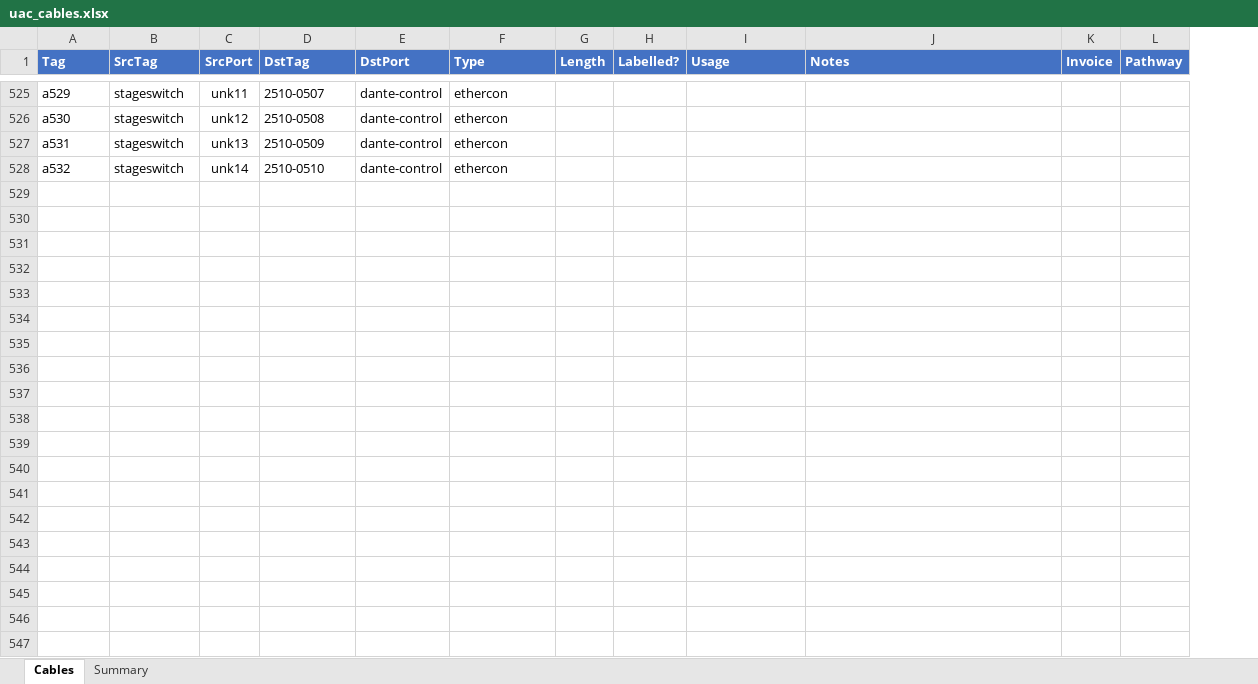
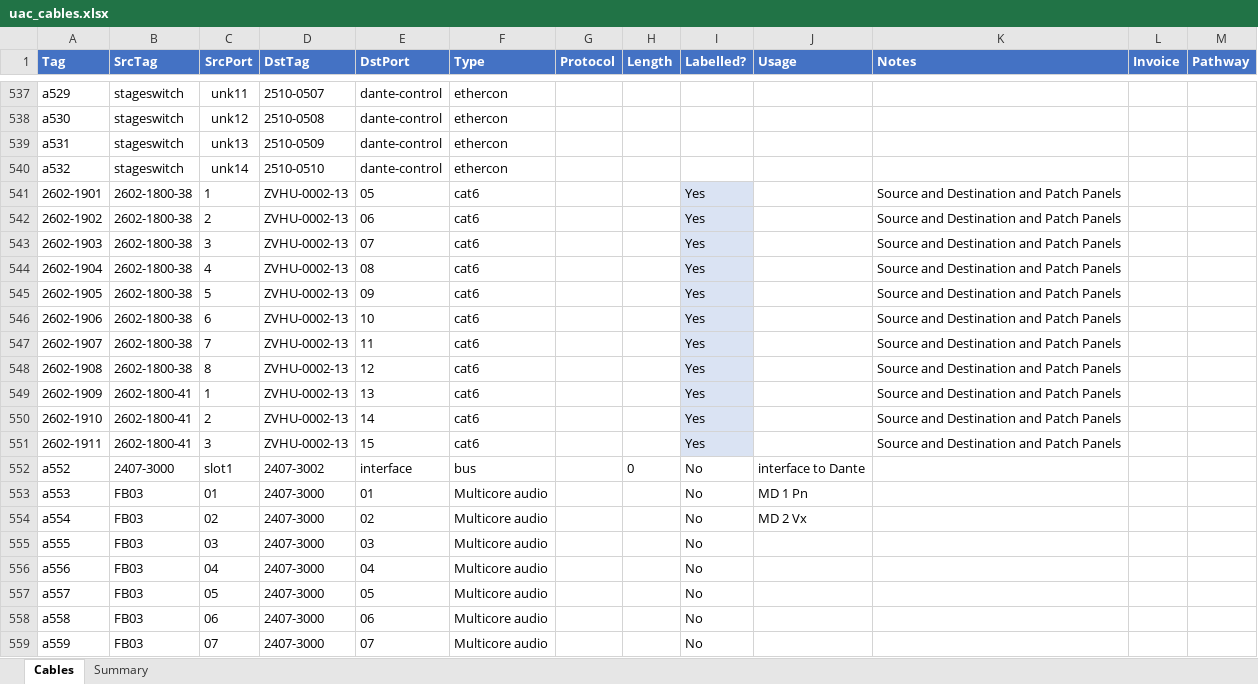
Before and after one commit to avmaint/uactechdoc, an Excel workbook: data/uac_cables.xlsx, sheet Cables, drawn as a sheet; only a part is shown, gaps mark what is left out; values as stored, in another font and other column widths than the file's, no borders; table styles not drawn; the diff covers the shown part only; the diff names each change by its address in the sheet, - before the commit and + after, or states it on an @@ line.

```diff
--- a/data/uac_cables.xlsx (sheet Cables)
+++ b/data/uac_cables.xlsx (sheet Cables)
+column G (Protocol), empty
+row 541: 2602-1901 | 2602-1800-38 | 1 | ZVHU-0002-13 | 05 | cat6 |  |  | Yes |  | Source and Destination and Patch Panels
+row 542: 2602-1902 | 2602-1800-38 | 2 | ZVHU-0002-13 | 06 | cat6 |  |  | Yes |  | Source and Destination and Patch Panels
+row 543: 2602-1903 | 2602-1800-38 | 3 | ZVHU-0002-13 | 07 | cat6 |  |  | Yes |  | Source and Destination and Patch Panels
+row 544: 2602-1904 | 2602-1800-38 | 4 | ZVHU-0002-13 | 08 | cat6 |  |  | Yes |  | Source and Destination and Patch Panels
+row 545: 2602-1905 | 2602-1800-38 | 5 | ZVHU-0002-13 | 09 | cat6 |  |  | Yes |  | Source and Destination and Patch Panels
+row 546: 2602-1906 | 2602-1800-38 | 6 | ZVHU-0002-13 | 10 | cat6 |  |  | Yes |  | Source and Destination and Patch Panels
+row 547: 2602-1907 | 2602-1800-38 | 7 | ZVHU-0002-13 | 11 | cat6 |  |  | Yes |  | Source and Destination and Patch Panels
+row 548: 2602-1908 | 2602-1800-38 | 8 | ZVHU-0002-13 | 12 | cat6 |  |  | Yes |  | Source and Destination and Patch Panels
+row 549: 2602-1909 | 2602-1800-41 | 1 | ZVHU-0002-13 | 13 | cat6 |  |  | Yes |  | Source and Destination and Patch Panels
+row 550: 2602-1910 | 2602-1800-41 | 2 | ZVHU-0002-13 | 14 | cat6 |  |  | Yes |  | Source and Destination and Patch Panels
+row 551: 2602-1911 | 2602-1800-41 | 3 | ZVHU-0002-13 | 15 | cat6 |  |  | Yes |  | Source and Destination and Patch Panels
+row 552: a552 | 2407-3000 | slot1 | 2407-3002 | interface | bus |  | 0 | No | interface to Dante
+row 553: a553 | FB03 | 01 | 2407-3000 | 01 | Multicore audio |  |  | No | MD 1 Pn
+row 554: a554 | FB03 | 02 | 2407-3000 | 02 | Multicore audio |  |  | No | MD 2 Vx
+row 555: a555 | FB03 | 03 | 2407-3000 | 03 | Multicore audio |  |  | No
+row 556: a556 | FB03 | 04 | 2407-3000 | 04 | Multicore audio |  |  | No
+row 557: a557 | FB03 | 05 | 2407-3000 | 05 | Multicore audio |  |  | No
+row 558: a558 | FB03 | 06 | 2407-3000 | 06 | Multicore audio |  |  | No
+row 559: a559 | FB03 | 07 | 2407-3000 | 07 | Multicore audio |  |  | No
```
Also changed, not shown: 196 added rows, 4 removed rows, 24 hidden or unhidden rows, 58 edited cells and cell formats elsewhere in this sheet, hidden cells, 1 other file.
